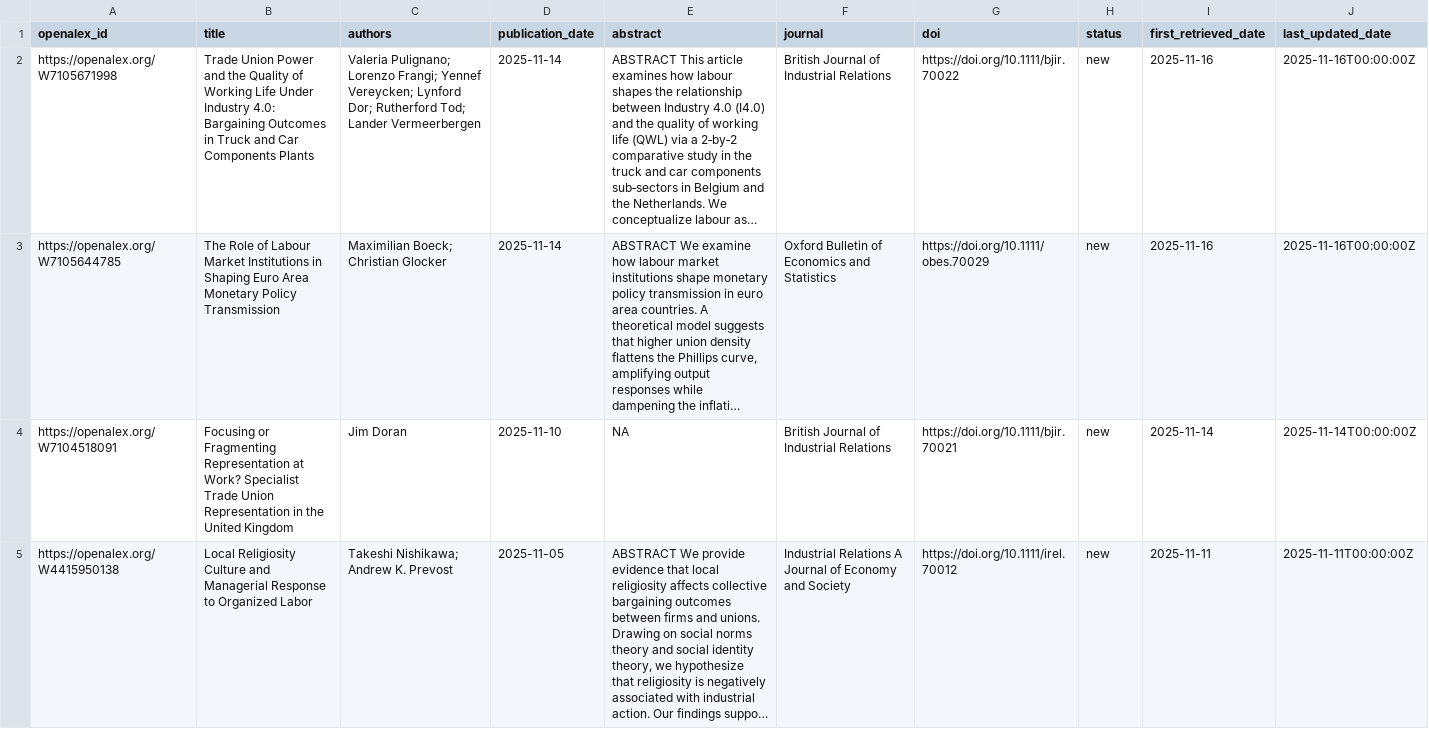
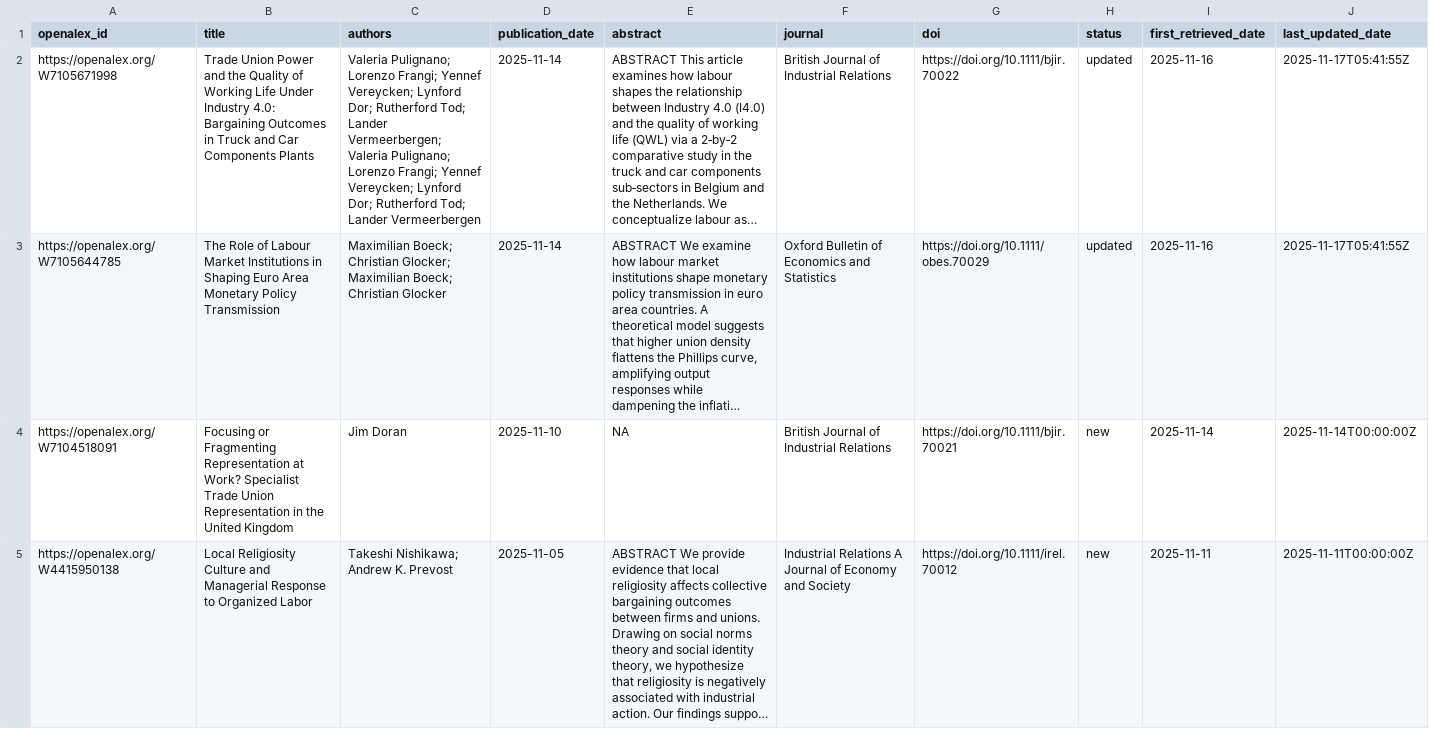
Before and after one commit to Economic/new_unions_papers, a CSV file: union_papers.csv, drawn as a sheet; only a part is shown; long unchanged cells end in …; the diff names each change by its address in the sheet, - before the commit and + after, or states it on an @@ line.

```diff
--- a/union_papers.csv
+++ b/union_papers.csv
-C2 (authors): …Tod; Lander Vermeerbergen
+C2 (authors): …Tod; Lander Vermeerbergen; Valeria Pulignano; Lorenzo Frangi; Yennef Vereycken; Lynford Dor; Rutherford Tod; Lander Vermeerbergen
-H2:H3 (status): new
+H2:H3 (status): updated
-J2:J3 (last_updated_date): 2025-11-16T00:00:00Z
+J2:J3 (last_updated_date): 2025-11-17T05:41:55Z
-C3 (authors): …Boeck; Christian Glocker
+C3 (authors): …Boeck; Christian Glocker; Maximilian Boeck; Christian Glocker
```
Also changed, not shown: union_papers_to_email.csv.
